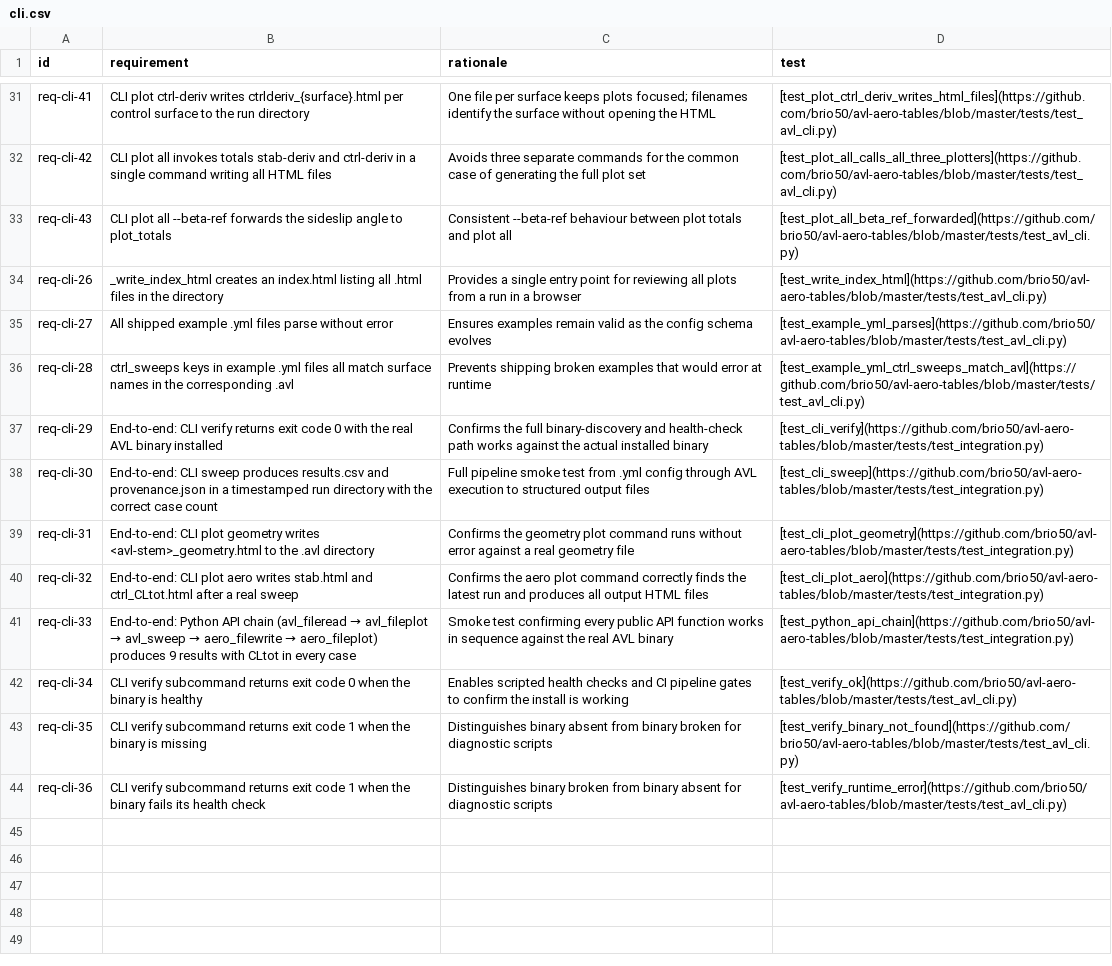
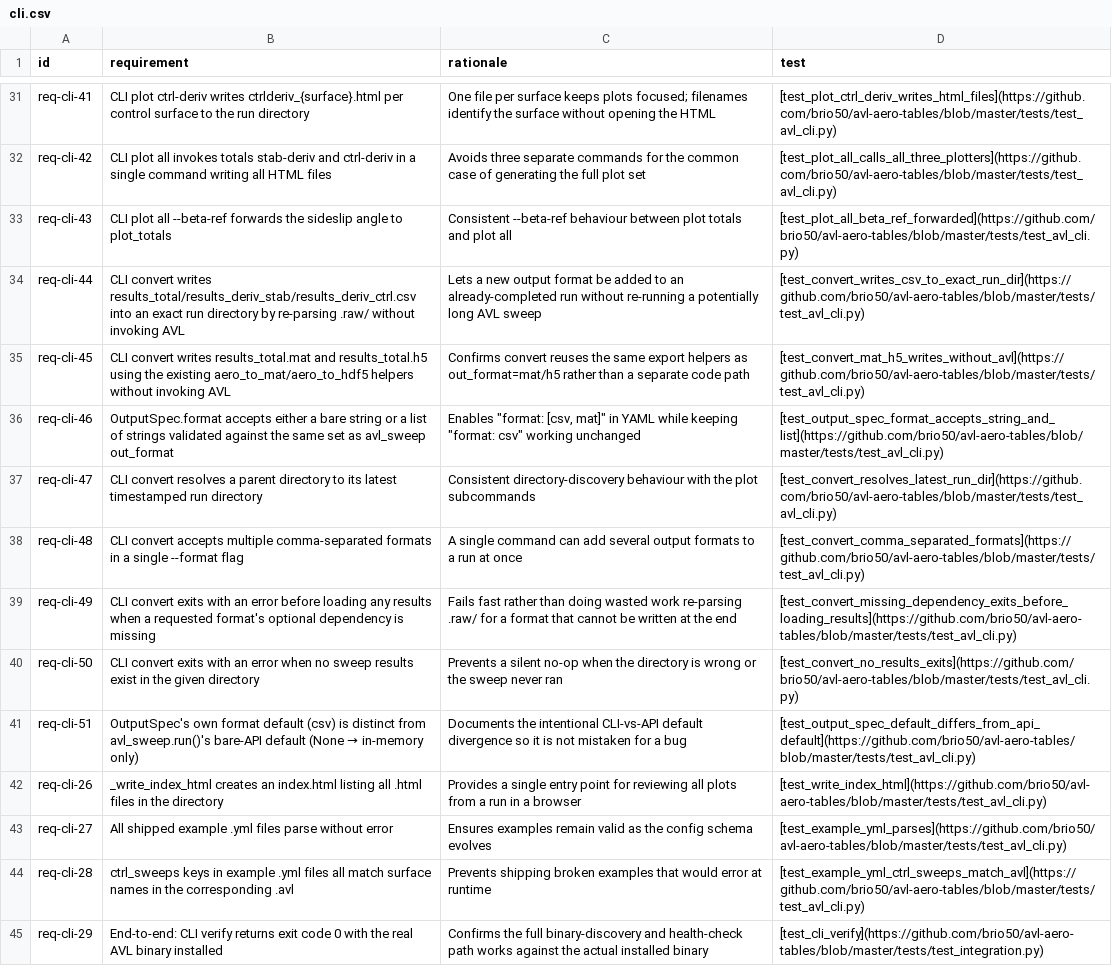
Before and after one commit to brio50/AVL-Aero-Tables, a CSV file: docs/dev/reqs/cli.csv, drawn as a sheet; only a part is shown, gaps mark what is left out; the shorter side is filled out with more unchanged rows; the diff names each change by its address in the sheet, - before the commit and + after, or states it on an @@ line.

```diff
--- a/docs/dev/reqs/cli.csv
+++ b/docs/dev/reqs/cli.csv
+row 34: req-cli-44 | CLI convert writes results_total/results_deriv_stab/results_deriv_ctrl.csv into an exact run directory by re-parsing .raw/ without invoking AVL | Lets a new output format be added to an already-completed run without re-running a potentially long AVL sweep | [test_convert_writes_csv_to_exact_run_dir](https://github.com/brio50/avl-aero-tables/blob/master/tests/test_avl_cli.py)
+row 35: req-cli-45 | CLI convert writes results_total.mat and results_total.h5 using the existing aero_to_mat/aero_to_hdf5 helpers without invoking AVL | Confirms convert reuses the same export helpers as out_format=mat/h5 rather than a separate code path | [test_convert_mat_h5_writes_without_avl](https://github.com/brio50/avl-aero-tables/blob/master/tests/test_avl_cli.py)
+row 36: req-cli-46 | OutputSpec.format accepts either a bare string or a list of strings validated against the same set as avl_sweep out_format | Enables "format: [csv, mat]" in YAML while keeping "format: csv" working unchanged | [test_output_spec_format_accepts_string_and_list](https://github.com/brio50/avl-aero-tables/blob/master/tests/test_avl_cli.py)
+row 37: req-cli-47 | CLI convert resolves a parent directory to its latest timestamped run directory | Consistent directory-discovery behaviour with the plot subcommands | [test_convert_resolves_latest_run_dir](https://github.com/brio50/avl-aero-tables/blob/master/tests/test_avl_cli.py)
+row 38: req-cli-48 | CLI convert accepts multiple comma-separated formats in a single --format flag | A single command can add several output formats to a run at once | [test_convert_comma_separated_formats](https://github.com/brio50/avl-aero-tables/blob/master/tests/test_avl_cli.py)
+row 39: req-cli-49 | CLI convert exits with an error before loading any results when a requested format's optional dependency is missing | Fails fast rather than doing wasted work re-parsing .raw/ for a format that cannot be written at the end | [test_convert_missing_dependency_exits_before_loading_results](https://github.com/brio50/avl-aero-tables/blob/master/tests/test_avl_cli.py)
+row 40: req-cli-50 | CLI convert exits with an error when no sweep results exist in the given directory | Prevents a silent no-op when the directory is wrong or the sweep never ran | [test_convert_no_results_exits](https://github.com/brio50/avl-aero-tables/blob/master/tests/test_avl_cli.py)
+row 41: req-cli-51 | OutputSpec's own format default (csv) is distinct from avl_sweep.run()'s bare-API default (None → in-memory only) | Documents the intentional CLI-vs-API default divergence so it is not mistaken for a bug | [test_output_spec_default_differs_from_api_default](https://github.com/brio50/avl-aero-tables/blob/master/tests/test_avl_cli.py)
```
Also changed, not shown: docs/dev/reqs/sweep.csv, 11 other files.
